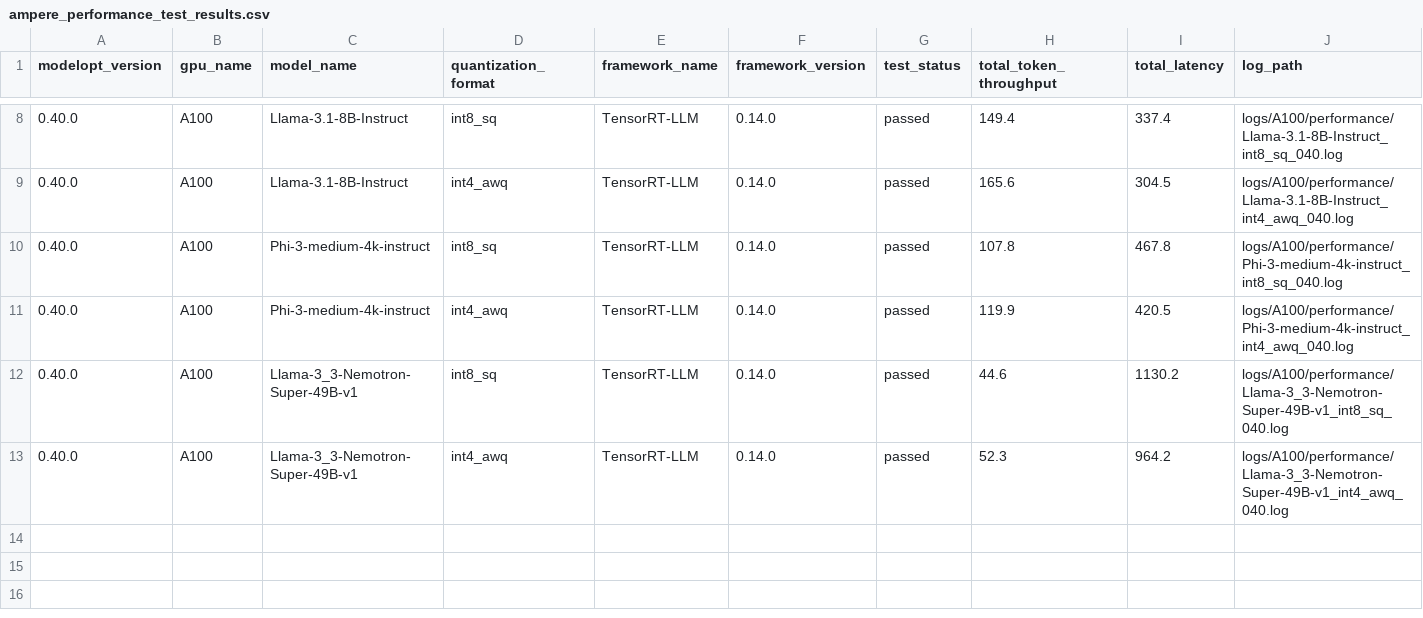
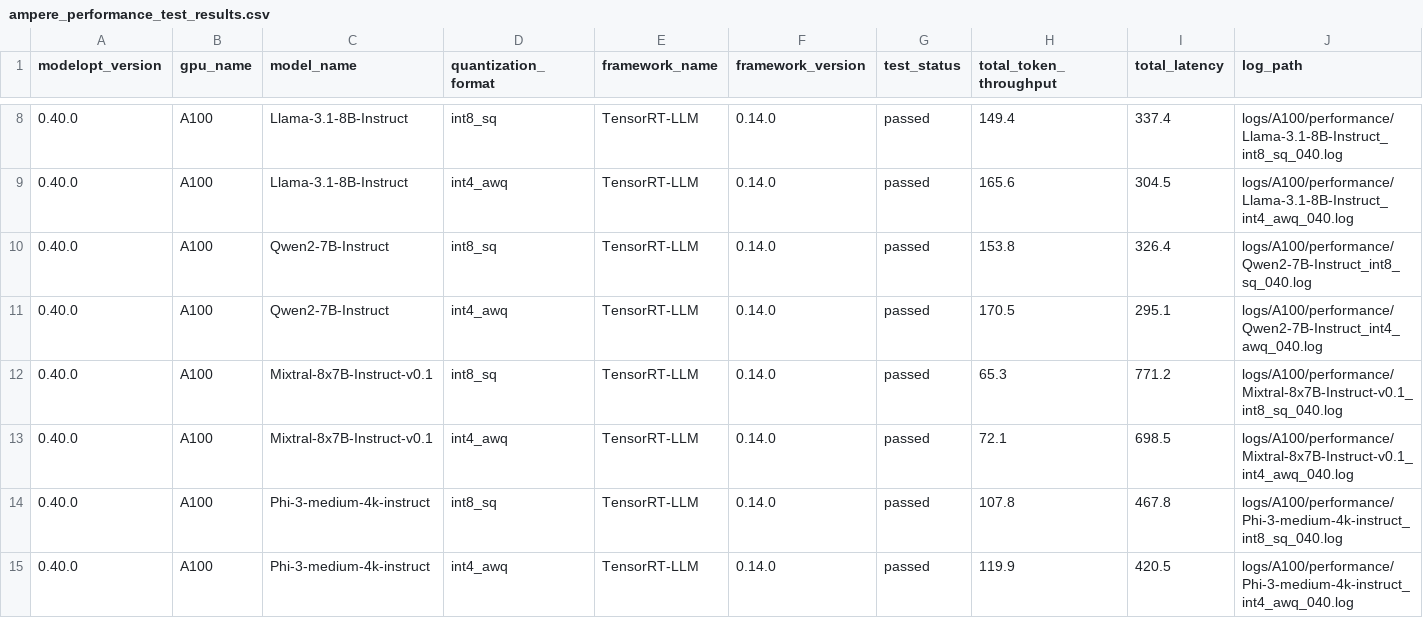
Before and after one commit to knote2019/reflex-tool, a CSV file: reflex-tool/data/ampere_performance_test_results.csv, drawn as a sheet; only a part is shown, gaps mark what is left out; the shorter side is filled out with more unchanged rows; the diff names each change by its address in the sheet, - before the commit and + after, or states it on an @@ line.

Commit message:
add perf data

```diff
--- a/reflex-tool/data/ampere_performance_test_results.csv
+++ b/reflex-tool/data/ampere_performance_test_results.csv
+row 10: 0.40.0 | A100 | Qwen2-7B-Instruct | int8_sq | TensorRT-LLM | 0.14.0 | passed | 153.8 | 326.4 | logs/A100/performance/Qwen2-7B-Instruct_int8_sq_040.log
+row 11: 0.40.0 | A100 | Qwen2-7B-Instruct | int4_awq | TensorRT-LLM | 0.14.0 | passed | 170.5 | 295.1 | logs/A100/performance/Qwen2-7B-Instruct_int4_awq_040.log
+row 12: 0.40.0 | A100 | Mixtral-8x7B-Instruct-v0.1 | int8_sq | TensorRT-LLM | 0.14.0 | passed | 65.3 | 771.2 | logs/A100/performance/Mixtral-8x7B-Instruct-v0.1_int8_sq_040.log
+row 13: 0.40.0 | A100 | Mixtral-8x7B-Instruct-v0.1 | int4_awq | TensorRT-LLM | 0.14.0 | passed | 72.1 | 698.5 | logs/A100/performance/Mixtral-8x7B-Instruct-v0.1_int4_awq_040.log
```
